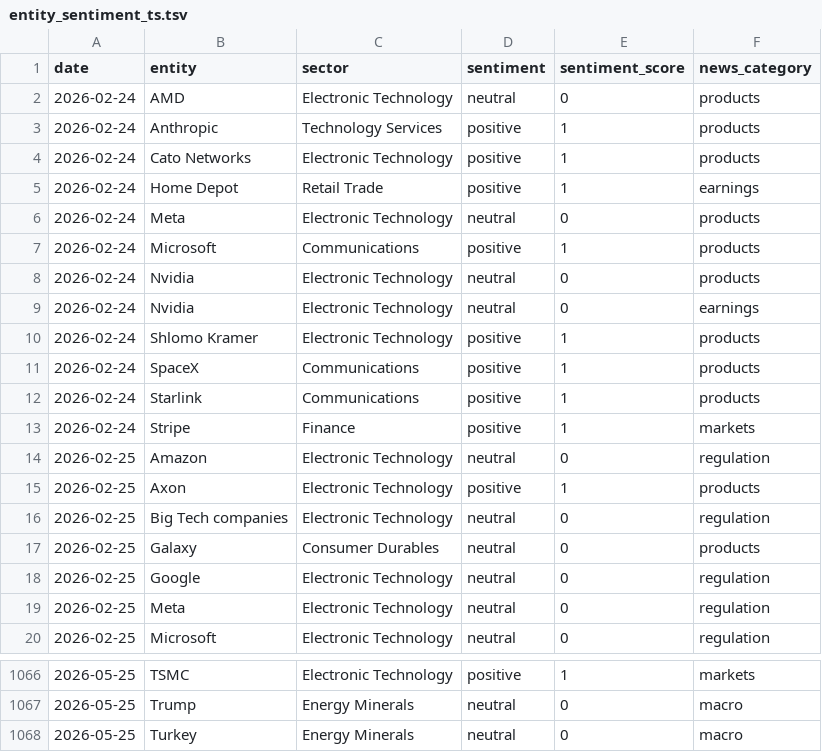
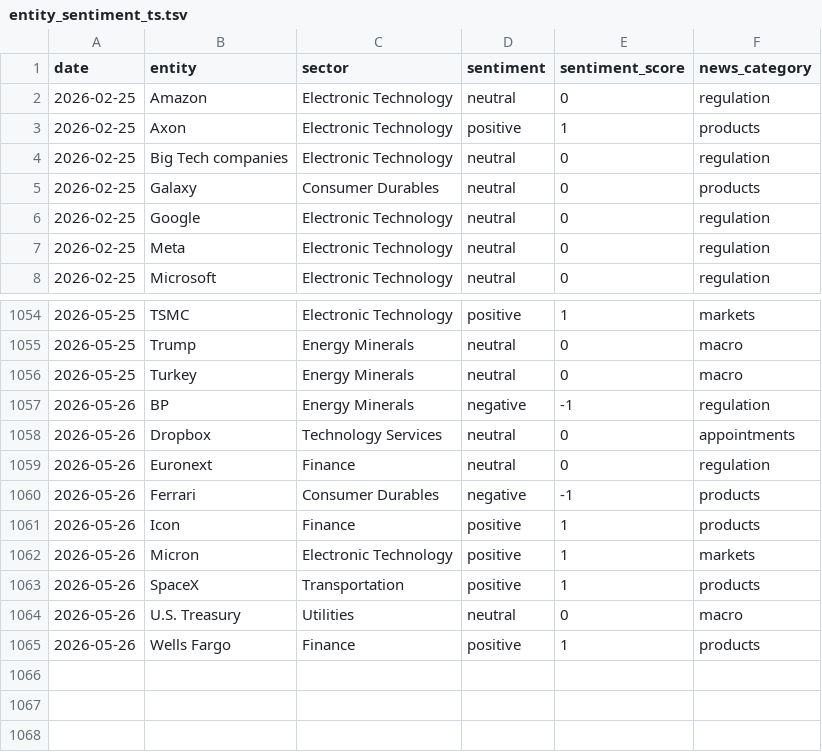
Before and after one commit to laceto/rss_feed, a TSV file: data/entity_sentiment_ts.tsv, drawn as a sheet; only a part is shown, gaps mark what is left out.

```diff
--- a/data/entity_sentiment_ts.tsv
+++ b/data/entity_sentiment_ts.tsv
@@ -1,14 +1,2 @@
 date	entity	sector	sentiment	sentiment_score	news_category
-2026-02-24	AMD	Electronic Technology	neutral	0	products
-2026-02-24	Anthropic	Technology Services	positive	1	products
-2026-02-24	Cato Networks	Electronic Technology	positive	1	products
-2026-02-24	Home Depot	Retail Trade	positive	1	earnings
-2026-02-24	Meta	Electronic Technology	neutral	0	products
-2026-02-24	Microsoft	Communications	positive	1	products
-2026-02-24	Nvidia	Electronic Technology	neutral	0	products
-2026-02-24	Nvidia	Electronic Technology	neutral	0	earnings
-2026-02-24	Shlomo Kramer	Electronic Technology	positive	1	products
-2026-02-24	SpaceX	Communications	positive	1	products
-2026-02-24	Starlink	Communications	positive	1	products
-2026-02-24	Stripe	Finance	positive	1	markets
 2026-02-25	Amazon	Electronic Technology	neutral	0	regulation
@@ -1068 +1056,10 @@ date	entity	sector	sentiment	sentiment_score	news_category
 2026-05-25	Turkey	Energy Minerals	neutral	0	macro
+2026-05-26	BP	Energy Minerals	negative	-1	regulation
+2026-05-26	Dropbox	Technology Services	neutral	0	appointments
+2026-05-26	Euronext	Finance	neutral	0	regulation
+2026-05-26	Ferrari	Consumer Durables	negative	-1	products
+2026-05-26	Icon	Finance	positive	1	products
+2026-05-26	Micron	Electronic Technology	positive	1	markets
+2026-05-26	SpaceX	Transportation	positive	1	products
+2026-05-26	U.S. Treasury	Utilities	neutral	0	macro
+2026-05-26	Wells Fargo	Finance	positive	1	products
```
Also changed, not shown: data/sector_sentiment_pivot.tsv, data/sector_summary.tsv, 6 other files.
